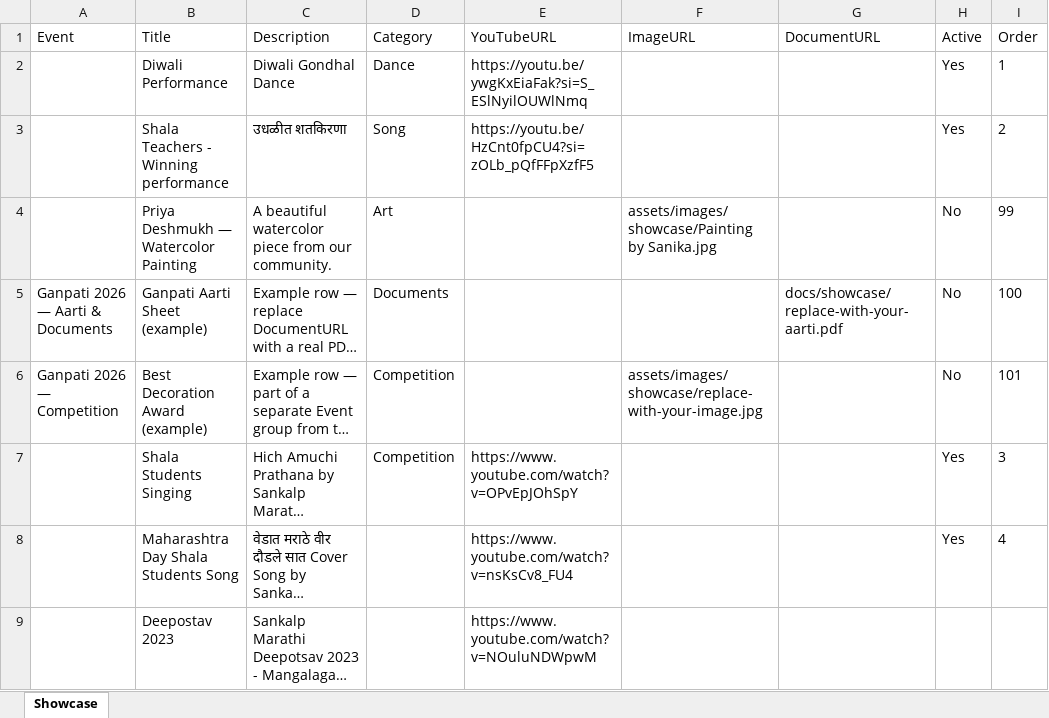
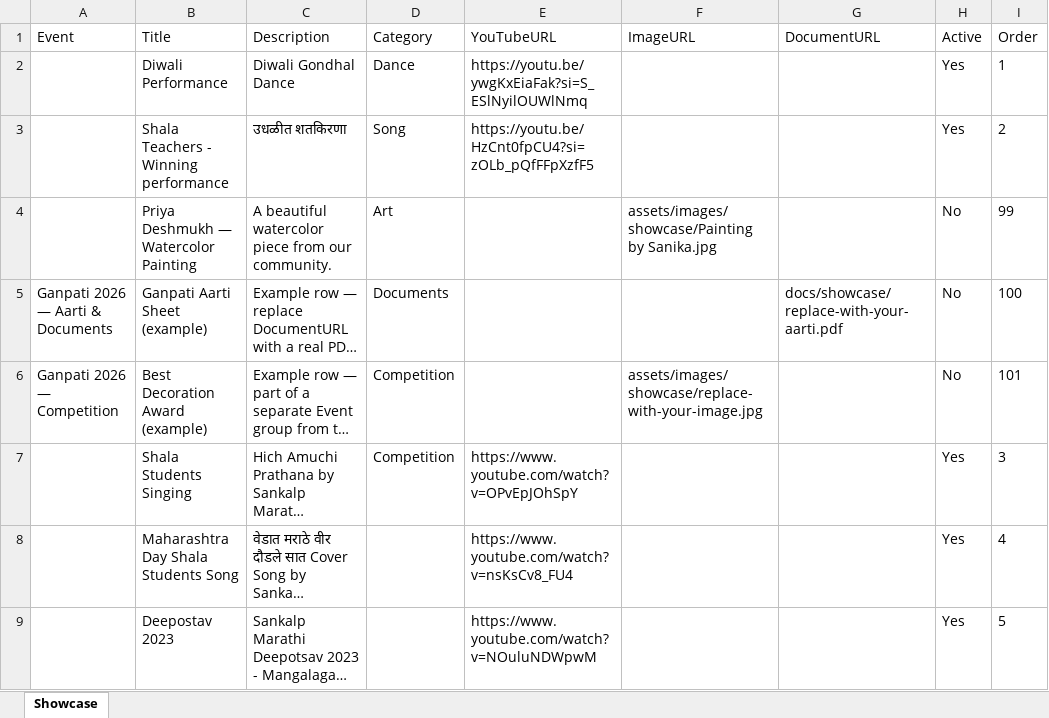
Before and after one commit to sankalpmarathimandal-debug/SankalpMarathiMandalWebsite, an Excel workbook: data/showcase.xlsx, sheet Showcase, drawn as a sheet; long unchanged cells end in …; values as stored, in another font and other column widths than the file's, no borders; the diff names each change by its address in the sheet, - before the commit and + after, or states it on an @@ line.

Commit message:
Admin: edit data/showcase.xlsx via table editor

```diff
--- a/data/showcase.xlsx (sheet Showcase)
+++ b/data/showcase.xlsx (sheet Showcase)
-H9 (Active): (empty)
+H9 (Active): Yes
-I9 (Order): (empty)
+I9 (Order): 5
```
